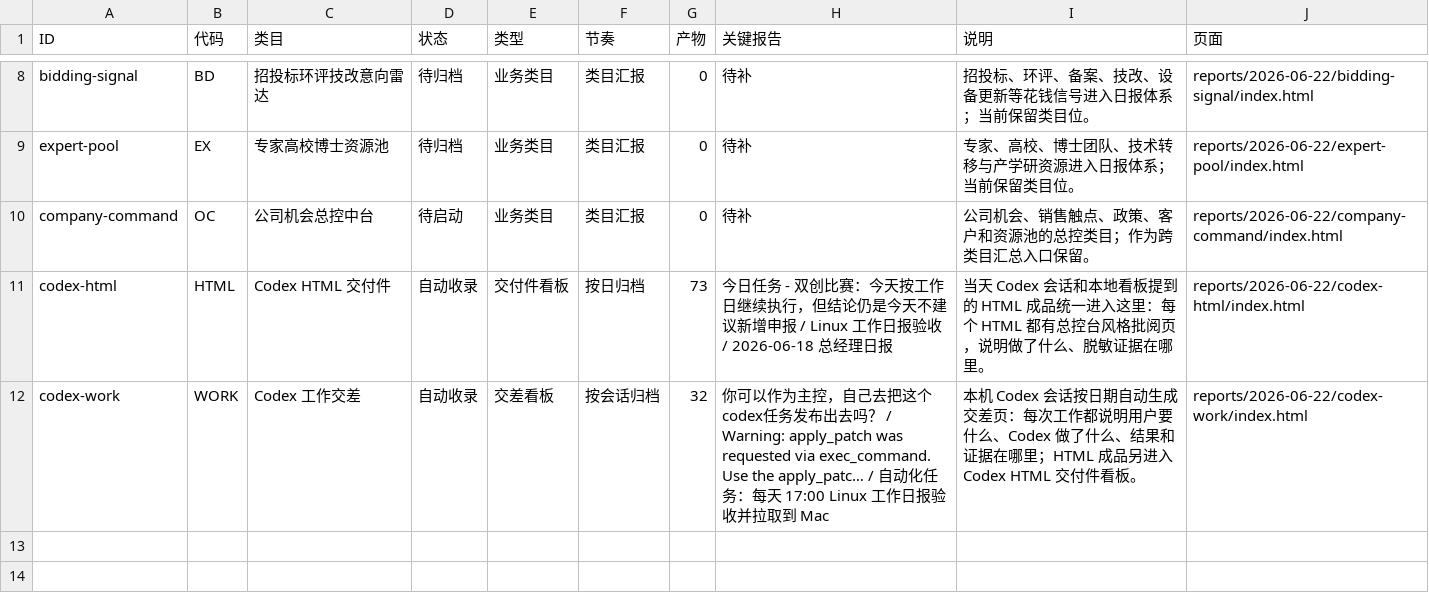
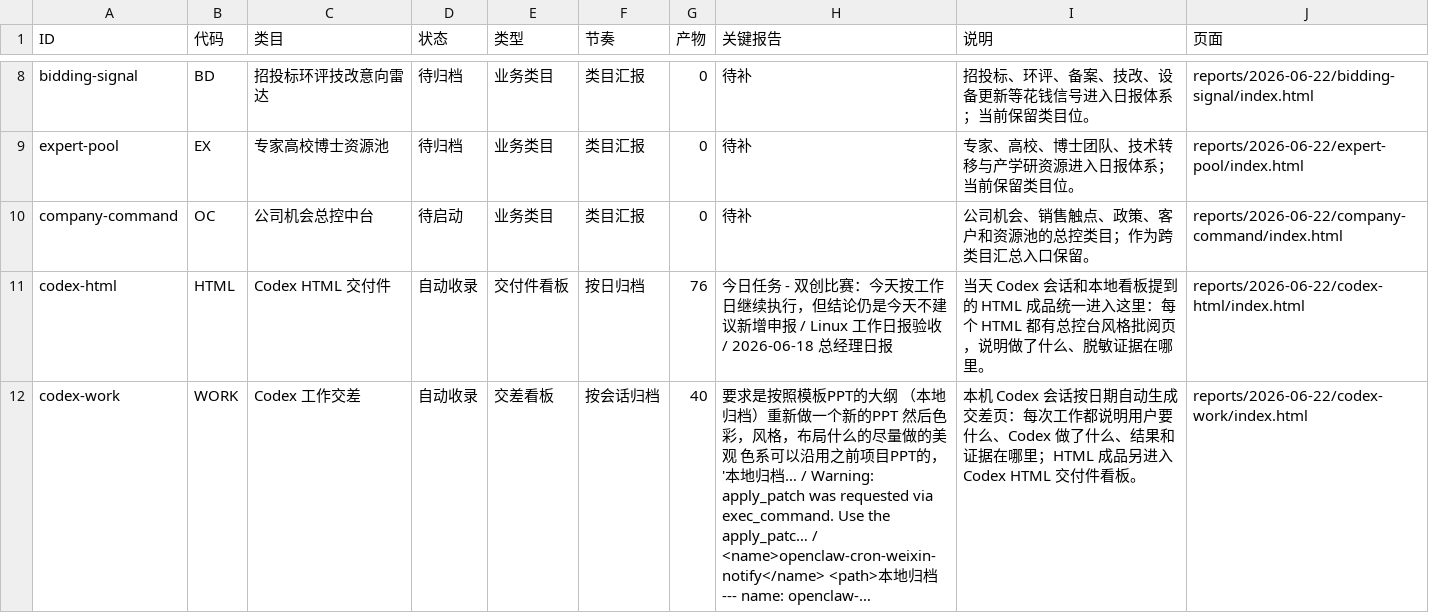
Before and after one commit to schovayang-creator/automation-command-center, a CSV file: data/tables/module-ledger.csv, drawn as a sheet; only a part is shown, gaps mark what is left out.

Commit message:
commander daily 2026-06-22

```diff
--- a/data/tables/module-ledger.csv
+++ b/data/tables/module-ledger.csv
@@ -10,3 +10,3 @@ expert-pool,EX,专家高校博士资源池,待归档,业务类目,类目汇报,0
 company-command,OC,公司机会总控中台,待启动,业务类目,类目汇报,0,待补,公司机会、销售触点、政策、客户和资源池的总控类目；作为跨类目汇总入口保留。,reports/2026-06-22/company-command/index.html
-codex-html,HTML,Codex HTML 交付件,自动收录,交付件看板,按日归档,73,今日任务 - 双创比赛：今天按工作日继续执行，但结论仍是今天不建议新增申报 / Linux 工作日报验收 / 2026-06-18 总经理日报,当天 Codex 会话和本地看板提到的 HTML 成品统一进入这里：每个 HTML 都有总控台风格批阅页，说明做了什么、脱敏证据在哪里。,reports/2026-06-22/codex-html/index.html
-codex-work,WORK,Codex 工作交差,自动收录,交差看板,按会话归档,32,你可以作为主控，自己去把这个codex任务发布出去吗？ / Warning: apply_patch was requested via exec_command. Use the apply_patc… / 自动化任务：每天 17:00 Linux 工作日报验收并拉取到 Mac,本机 Codex 会话按日期自动生成交差页：每次工作都说明用户要什么、Codex 做了什么、结果和证据在哪里；HTML 成品另进入 Codex HTML 交付件看板。,reports/2026-06-22/codex-work/index.html
+codex-html,HTML,Codex HTML 交付件,自动收录,交付件看板,按日归档,76,今日任务 - 双创比赛：今天按工作日继续执行，但结论仍是今天不建议新增申报 / Linux 工作日报验收 / 2026-06-18 总经理日报,当天 Codex 会话和本地看板提到的 HTML 成品统一进入这里：每个 HTML 都有总控台风格批阅页，说明做了什么、脱敏证据在哪里。,reports/2026-06-22/codex-html/index.html
+codex-work,WORK,Codex 工作交差,自动收录,交差看板,按会话归档,40,要求是按照模板PPT的大纲 （本地归档）重新做一个新的PPT 然后色彩，风格，布局什么的尽量做的美观 色系可以沿用之前项目PPT的，'本地归档… / Warning: apply_patch was requested via exec_command. Use the apply_patc… / <name>openclaw-cron-weixin-notify</name> <path>本地归档 --- name: openclaw-…,本机 Codex 会话按日期自动生成交差页：每次工作都说明用户要什么、Codex 做了什么、结果和证据在哪里；HTML 成品另进入 Codex HTML 交付件看板。,reports/2026-06-22/codex-work/index.html
```
Also changed, not shown: data/tables/automation-ledger.csv, data/tables/report-sequence.csv, 40 other files.
